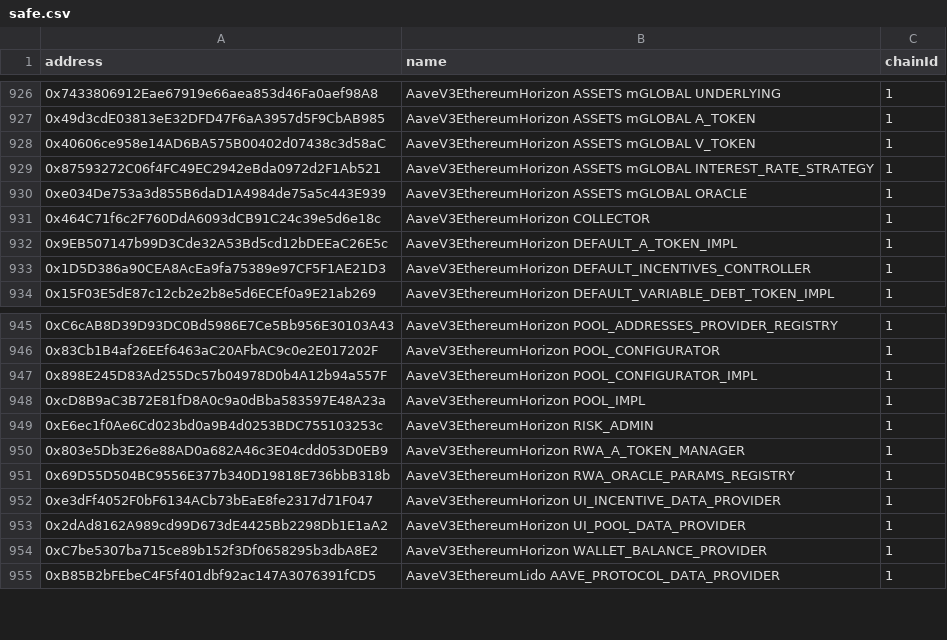
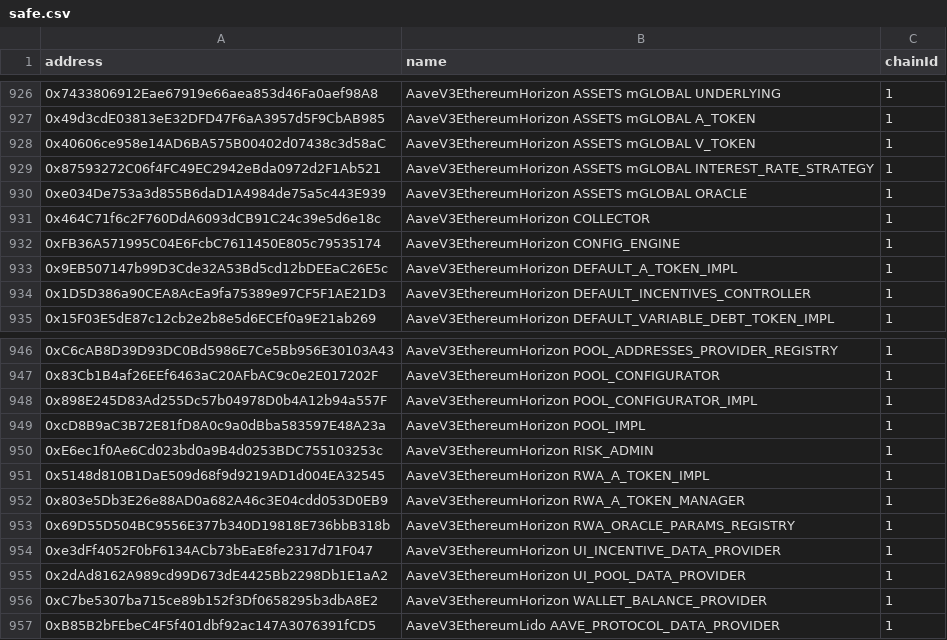
Before and after one commit to aave-dao/aave-address-book, a CSV file: safe.csv, drawn as a sheet; only a part is shown, gaps mark what is left out; the diff names each change by its address in the sheet, - before the commit and + after, or states it on an @@ line.

Commit message:
fix: Add horizon config engine and RWA aToken impl (#1641)
* fix: add horizon config engine

* fix: add horizon rwa aToken impl

* test: check the horizon RWA aToken impl on chain and type RWA_A_TOKEN_IMPL

* chore: revert unrelated import formatting in config types

---------

Co-authored-by: dhairya <55102840+DhairyaSethi@users.noreply.github.com>

```diff
--- a/safe.csv
+++ b/safe.csv
+row 932: 0xFB36A571995C04E6FcbC7611450E805c79535174 | AaveV3EthereumHorizon CONFIG_ENGINE | 1
+row 951: 0x5148d810B1DaE509d68f9d9219AD1d004EA32545 | AaveV3EthereumHorizon RWA_A_TOKEN_IMPL | 1
```
Also changed, not shown: 6 other files.
